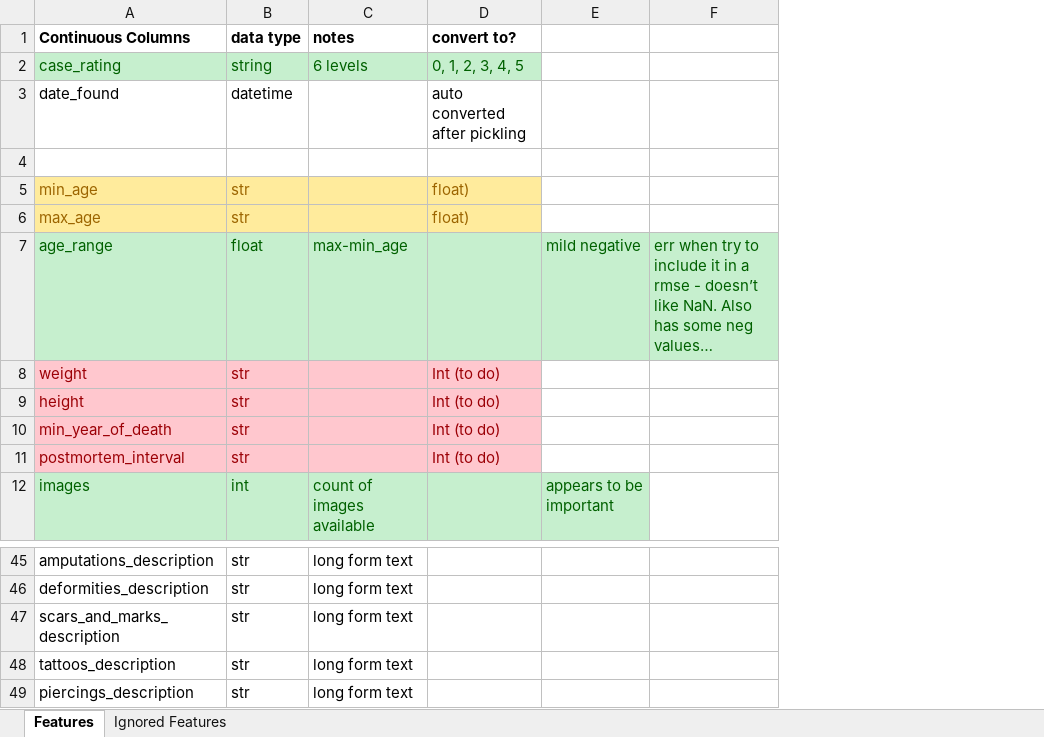
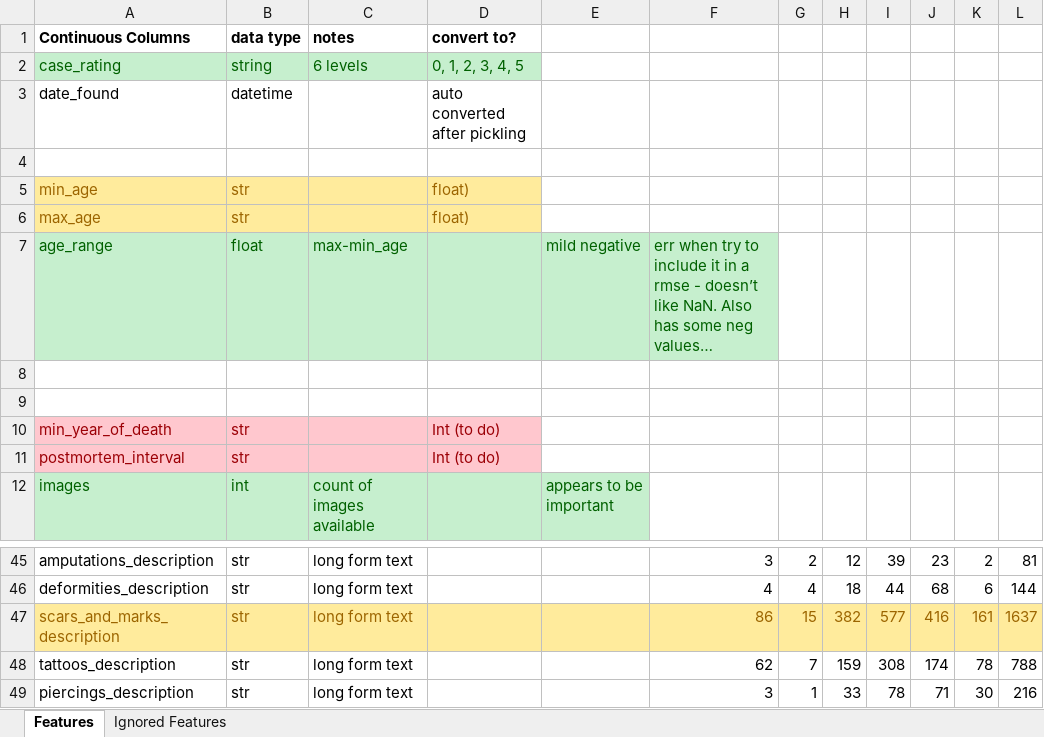
Before and after one commit to JAStark/GA_DataScience, an Excel workbook: Final_Project/data_details.xlsx, sheet Features, drawn as a sheet; only a part is shown, gaps mark what is left out; values as stored, in another font and other column widths than the file's, no borders; removed rows and columns are numbered as before the commit, all else as after; the diff covers the shown part only; the diff names each change by its address in the sheet, - before the commit and + after, or states it on an @@ line.

```diff
--- a/Final_Project/data_details.xlsx (sheet Features)
+++ b/Final_Project/data_details.xlsx (sheet Features)
-column F, row 7: err when try to include it in a rmse - doesn’t like NaN. Also has some neg values…
+column F, row 7: err when try to include it in a rmse - doesn’t like NaN. Also has some neg values…; rows 45-49: 3 | 4 | 86 | 62 | 3
+column G, rows 45-49: 2 | 4 | 15 | 7 | 1
+column H, rows 45-49: 12 | 18 | 382 | 159 | 33
+column I, rows 45-49: 39 | 44 | 577 | 308 | 78
+column J, rows 45-49: 23 | 68 | 416 | 174 | 71
+column K, rows 45-49: 2 | 6 | 161 | 78 | 30
+column L, rows 45-49: 81 | 144 | 1637 | 788 | 216
-row 8: weight | str |  | Int (to do)
+row 8: (empty)
-A8:D9 fill: #FFC7CE
+A8:D9 fill: none
-row 9: height | str |  | Int (to do)
+row 9: (empty)
-A47:E47 fill: none
+A47:E47 fill: #FFEB9C
-A47:C47 text colour: black
+A47:C47 text colour: #9C6500
```
Also changed, not shown: cell formats elsewhere in this sheet, sheet Ignored Features, 15 other files.
